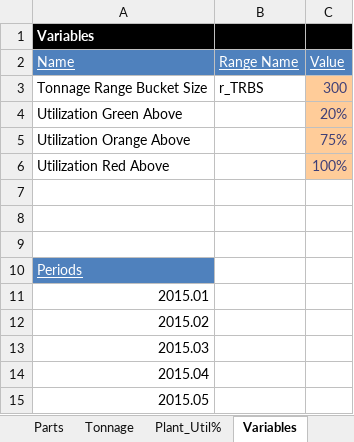
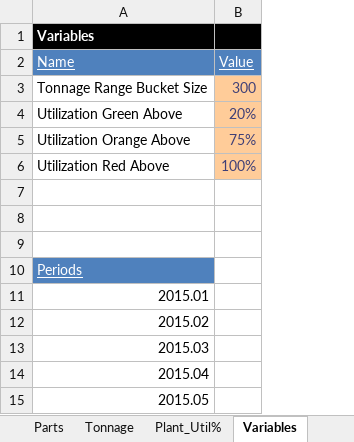
Before and after one commit to bluei/gill-capacity, an Excel workbook: Capacity Model Master.xlsm, sheet Variables, drawn as a sheet; only a part is shown; values as stored, in another font and other column widths than the file's, no borders; the diff names each change by its address in the sheet, - before the commit and + after, or states it on an @@ line.

```diff
--- a/Capacity Model Master.xlsm (sheet Variables)
+++ b/Capacity Model Master.xlsm (sheet Variables)
-column B (Range Name), row 3: r_TRBS
```
Also changed, not shown: sheet Parts, charts or pictures.
